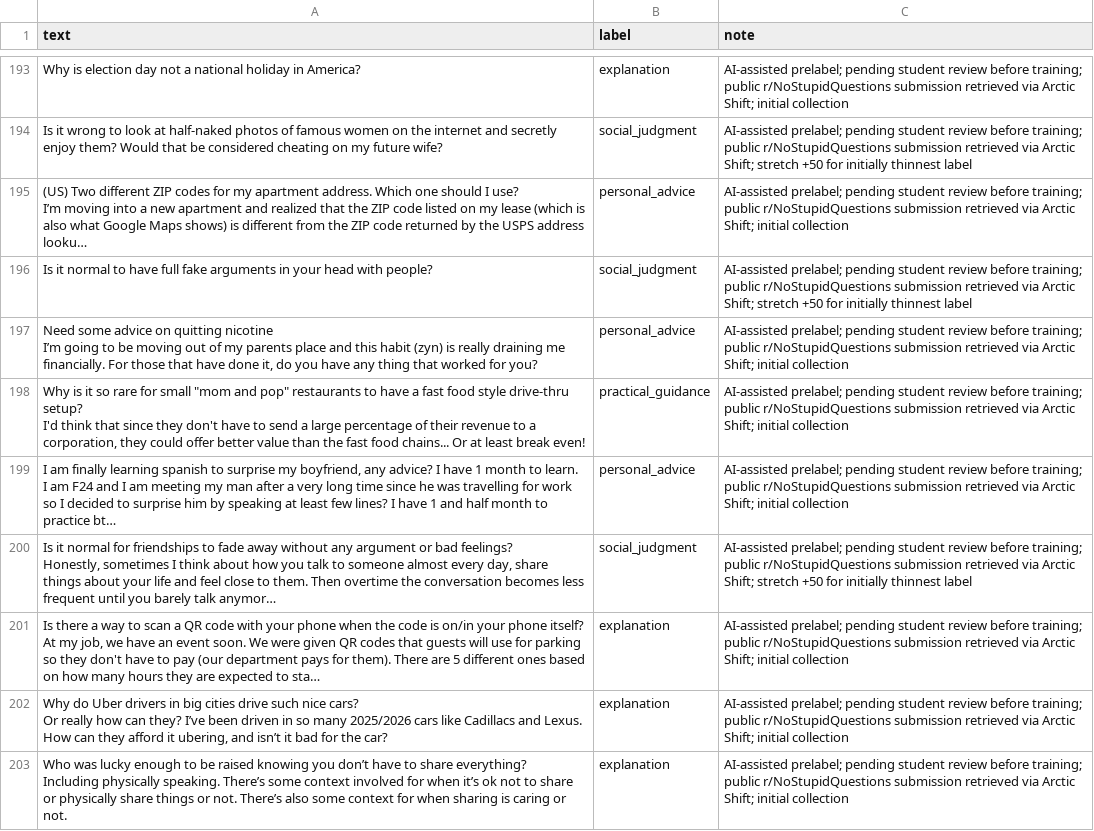
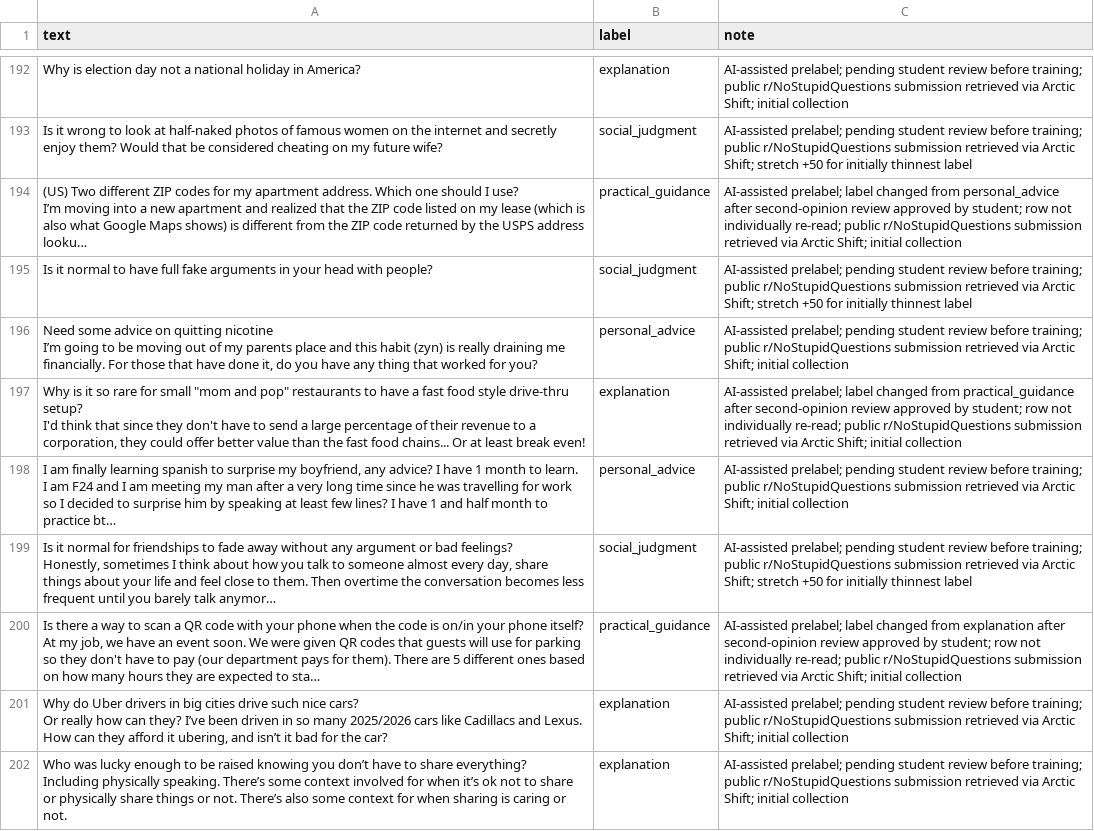
Before and after one commit to darabo/ai201-project3-takemeter-starter-v2026, a CSV file: labels.csv, drawn as a sheet; only a part is shown, gaps mark what is left out; long unchanged cells end in …; addresses are those after the commit; the diff covers the shown part only; the diff names each change by its address in the sheet, - before the commit and + after, or states it on an @@ line.

```diff
--- a/labels.csv
+++ b/labels.csv
-B194 (label): personal_advice
+B194 (label): practical_guidance
-C194 (note): AI-assisted prelabel; pending student review before training; public r/NoStupidQuestions…
+C194 (note): AI-assisted prelabel; label changed from personal_advice after second-opinion review approved by student; row not individually re-read; public r/NoStupidQuestions…
-B197 (label): practical_guidance
+B197 (label): explanation
-C197 (note): AI-assisted prelabel; pending student review before training; public r/NoStupidQuestions…
+C197 (note): AI-assisted prelabel; label changed from practical_guidance after second-opinion review approved by student; row not individually re-read; public r/NoStupidQuestions…
-B200 (label): explanation
+B200 (label): practical_guidance
-C200 (note): AI-assisted prelabel; pending student review before training; public r/NoStupidQuestions…
+C200 (note): AI-assisted prelabel; label changed from explanation after second-opinion review approved by student; row not individually re-read; public r/NoStupidQuestions…
```
Also changed, not shown: 2 removed rows and 48 edited cells elsewhere in this file, 1 other file.
